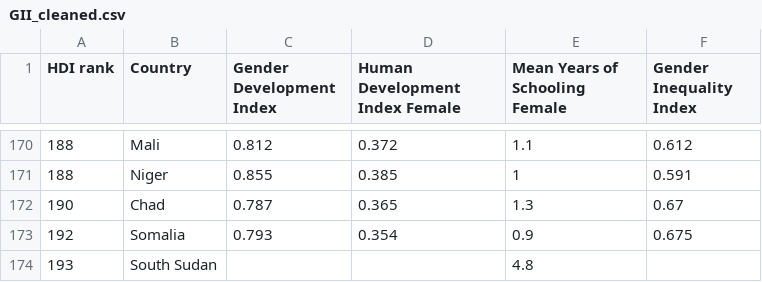
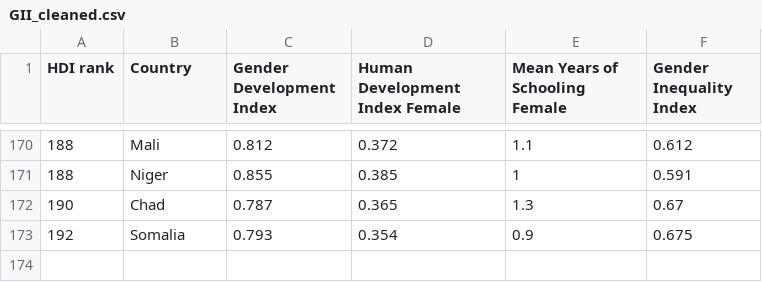
Before and after one commit to rcha0109/3179_Week10_HW, a CSV file: data/GII_cleaned.csv, drawn as a sheet; only a part is shown, gaps mark what is left out.

Commit message:
Update GII_cleaned.csv

```diff
--- a/data/GII_cleaned.csv
+++ b/data/GII_cleaned.csv
@@ -173,2 +173 @@
 192,Somalia,0.793,0.354,0.9,0.675
-193,South Sudan,,,4.8,
```
